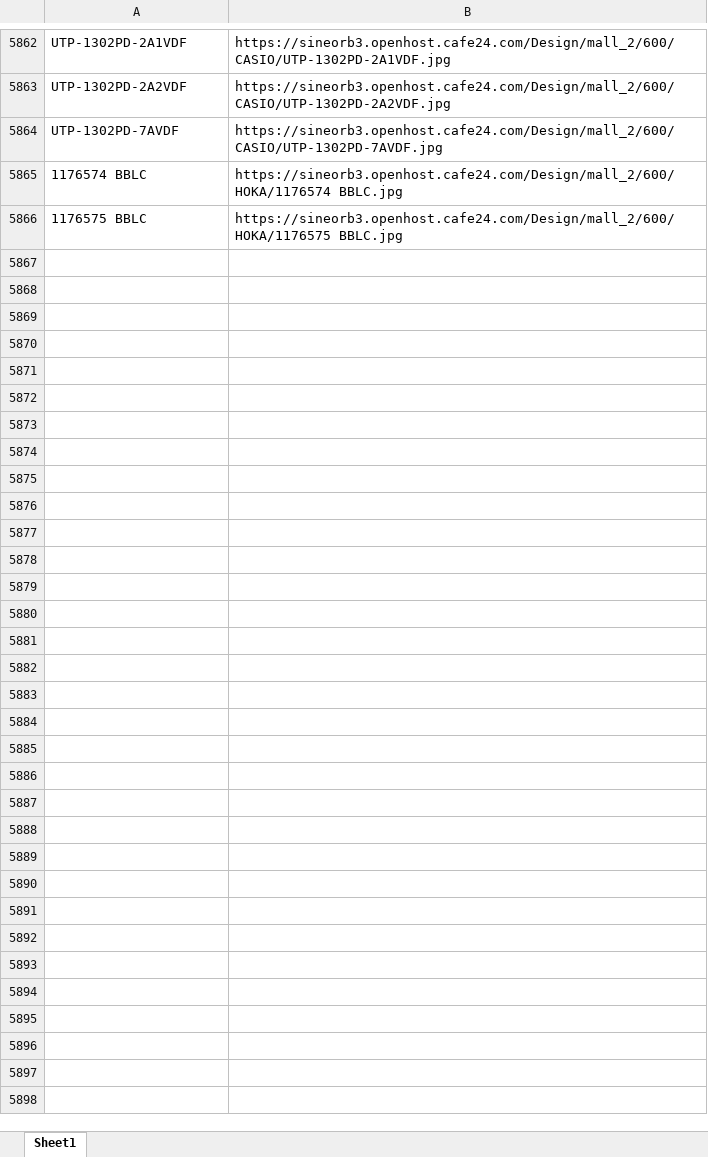
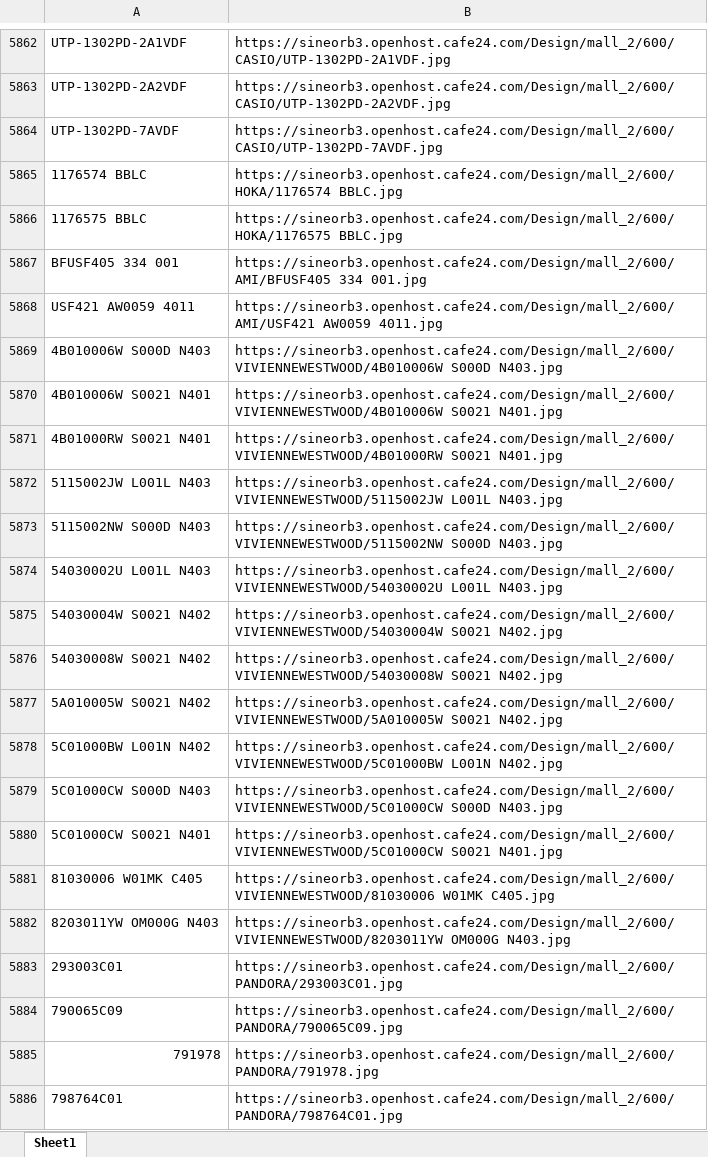
Before and after one commit to chaeeun-roh/zigzag-dashboard, an Excel workbook: image_map.xlsx, sheet Sheet1, drawn as a sheet; only a part is shown, gaps mark what is left out; values as stored, in another font and other column widths than the file's, no cell formats; conditional formats not drawn; the diff names each change by its address in the sheet, - before the commit and + after, or states it on an @@ line.

```diff
--- a/image_map.xlsx (sheet Sheet1)
+++ b/image_map.xlsx (sheet Sheet1)
+row 5867: BFUSF405 334 001 | https://sineorb3.openhost.cafe24.com/Design/mall_2/600/AMI/BFUSF405 334 001.jpg
+row 5868: USF421 AW0059 4011 | https://sineorb3.openhost.cafe24.com/Design/mall_2/600/AMI/USF421 AW0059 4011.jpg
+row 5869: 4B010006W S000D N403 | https://sineorb3.openhost.cafe24.com/Design/mall_2/600/VIVIENNEWESTWOOD/4B010006W S000D N403.jpg
+row 5870: 4B010006W S0021 N401 | https://sineorb3.openhost.cafe24.com/Design/mall_2/600/VIVIENNEWESTWOOD/4B010006W S0021 N401.jpg
+row 5871: 4B01000RW S0021 N401 | https://sineorb3.openhost.cafe24.com/Design/mall_2/600/VIVIENNEWESTWOOD/4B01000RW S0021 N401.jpg
+row 5872: 5115002JW L001L N403 | https://sineorb3.openhost.cafe24.com/Design/mall_2/600/VIVIENNEWESTWOOD/5115002JW L001L N403.jpg
+row 5873: 5115002NW S000D N403 | https://sineorb3.openhost.cafe24.com/Design/mall_2/600/VIVIENNEWESTWOOD/5115002NW S000D N403.jpg
+row 5874: 54030002U L001L N403 | https://sineorb3.openhost.cafe24.com/Design/mall_2/600/VIVIENNEWESTWOOD/54030002U L001L N403.jpg
+row 5875: 54030004W S0021 N402 | https://sineorb3.openhost.cafe24.com/Design/mall_2/600/VIVIENNEWESTWOOD/54030004W S0021 N402.jpg
+row 5876: 54030008W S0021 N402 | https://sineorb3.openhost.cafe24.com/Design/mall_2/600/VIVIENNEWESTWOOD/54030008W S0021 N402.jpg
+row 5877: 5A010005W S0021 N402 | https://sineorb3.openhost.cafe24.com/Design/mall_2/600/VIVIENNEWESTWOOD/5A010005W S0021 N402.jpg
+row 5878: 5C01000BW L001N N402 | https://sineorb3.openhost.cafe24.com/Design/mall_2/600/VIVIENNEWESTWOOD/5C01000BW L001N N402.jpg
+row 5879: 5C01000CW S000D N403 | https://sineorb3.openhost.cafe24.com/Design/mall_2/600/VIVIENNEWESTWOOD/5C01000CW S000D N403.jpg
+row 5880: 5C01000CW S0021 N401 | https://sineorb3.openhost.cafe24.com/Design/mall_2/600/VIVIENNEWESTWOOD/5C01000CW S0021 N401.jpg
+row 5881: 81030006 W01MK C405 | https://sineorb3.openhost.cafe24.com/Design/mall_2/600/VIVIENNEWESTWOOD/81030006 W01MK C405.jpg
+row 5882: 8203011YW OM000G N403 | https://sineorb3.openhost.cafe24.com/Design/mall_2/600/VIVIENNEWESTWOOD/8203011YW OM000G N403.jpg
+row 5883: 293003C01 | https://sineorb3.openhost.cafe24.com/Design/mall_2/600/PANDORA/293003C01.jpg
+row 5884: 790065C09 | https://sineorb3.openhost.cafe24.com/Design/mall_2/600/PANDORA/790065C09.jpg
+row 5885: 791978 | https://sineorb3.openhost.cafe24.com/Design/mall_2/600/PANDORA/791978.jpg
+row 5886: 798764C01 | https://sineorb3.openhost.cafe24.com/Design/mall_2/600/PANDORA/798764C01.jpg
```
Also changed, not shown: cell formats, 1 other file.
